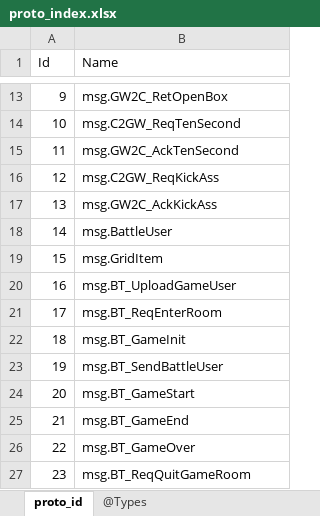
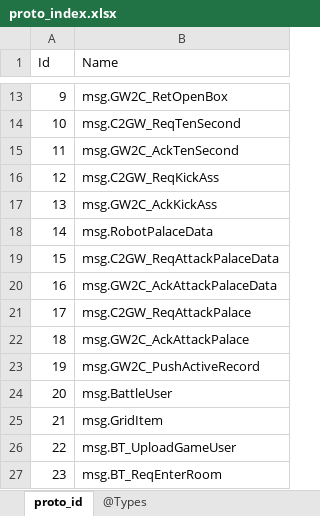
Before and after one commit to gaozhengshuang/familyfight, an Excel workbook: docs/excel/proto_index.xlsx, sheet proto_id, drawn as a sheet; only a part is shown, gaps mark what is left out; the shorter side is filled out with more unchanged rows; values as stored, in another font and other column widths than the file's, no borders; addresses are those after the commit; the diff names each change by its address in the sheet, - before the commit and + after, or states it on an @@ line.

```diff
--- a/docs/excel/proto_index.xlsx (sheet proto_id)
+++ b/docs/excel/proto_index.xlsx (sheet proto_id)
+row 18: 14 | msg.RobotPalaceData
+row 19: 15 | msg.C2GW_ReqAttackPalaceData
+row 20: 16 | msg.GW2C_AckAttackPalaceData
+row 21: 17 | msg.C2GW_ReqAttackPalace
+row 22: 18 | msg.GW2C_AckAttackPalace
+row 23: 19 | msg.GW2C_PushActiveRecord
@@ column A (Id) renumbered from row 24 down @@
```
Also changed, not shown: 21 other files.
